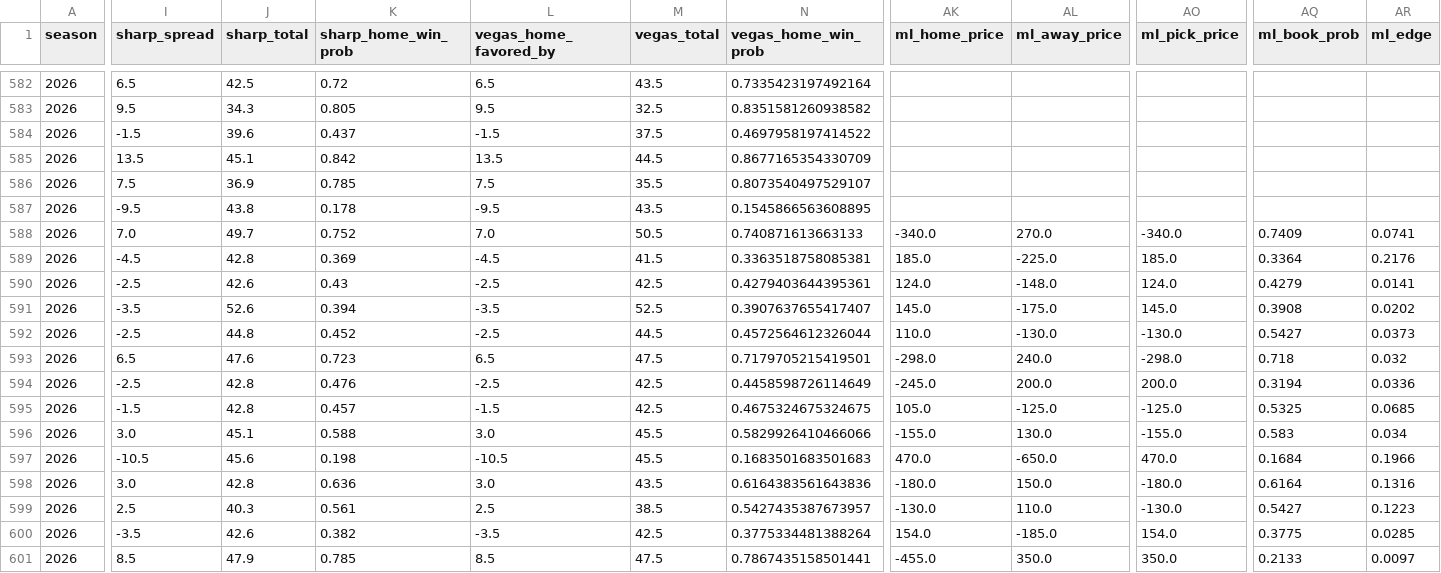
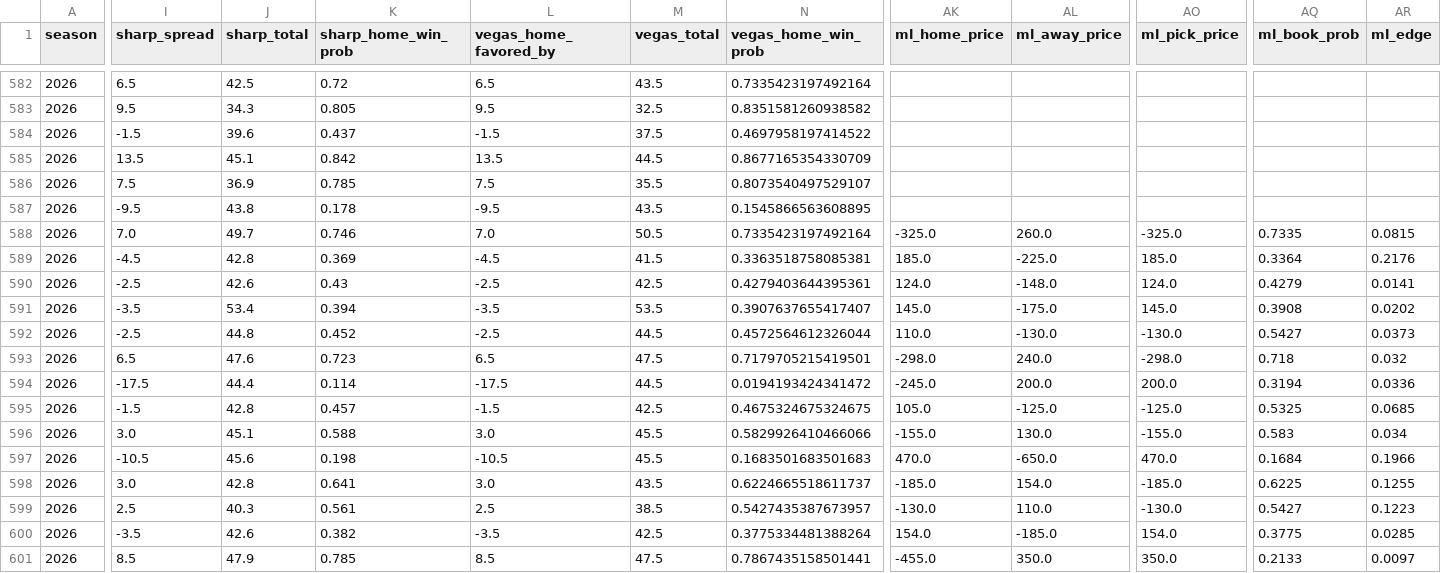
Before and after one commit to ant56-arch/nfl-edge, a CSV file: data/tracking/predictions_log.csv, drawn as a sheet; only a part is shown, gaps mark what is left out; the diff names each change by its address in the sheet, - before the commit and + after, or states it on an @@ line.

```diff
--- a/data/tracking/predictions_log.csv
+++ b/data/tracking/predictions_log.csv
-K588 (sharp_home_win_prob): 0.752
+K588 (sharp_home_win_prob): 0.746
-N588 (vegas_home_win_prob): 0.740871613663133
+N588 (vegas_home_win_prob): 0.7335423197492164
-AK588 (ml_home_price): -340.0
+AK588 (ml_home_price): -325.0
-AL588 (ml_away_price): 270.0
+AL588 (ml_away_price): 260.0
-AO588 (ml_pick_price): -340.0
+AO588 (ml_pick_price): -325.0
-AQ588 (ml_book_prob): 0.7409
+AQ588 (ml_book_prob): 0.7335
-AR588 (ml_edge): 0.0741
+AR588 (ml_edge): 0.0815
-J591 (sharp_total): 52.6
+J591 (sharp_total): 53.4
-M591 (vegas_total): 52.5
+M591 (vegas_total): 53.5
-I594 (sharp_spread): -2.5
+I594 (sharp_spread): -17.5
-J594 (sharp_total): 42.8
+J594 (sharp_total): 44.4
-K594 (sharp_home_win_prob): 0.476
+K594 (sharp_home_win_prob): 0.114
-L594 (vegas_home_favored_by): -2.5
+L594 (vegas_home_favored_by): -17.5
-M594 (vegas_total): 42.5
+M594 (vegas_total): 44.5
-N594 (vegas_home_win_prob): 0.4458598726114649
+N594 (vegas_home_win_prob): 0.0194193424341472
-K598 (sharp_home_win_prob): 0.636
+K598 (sharp_home_win_prob): 0.641
-N598 (vegas_home_win_prob): 0.6164383561643836
+N598 (vegas_home_win_prob): 0.6224665518611737
-AK598 (ml_home_price): -180.0
+AK598 (ml_home_price): -185.0
-AL598 (ml_away_price): 150.0
+AL598 (ml_away_price): 154.0
-AO598 (ml_pick_price): -180.0
+AO598 (ml_pick_price): -185.0
-AQ598 (ml_book_prob): 0.6164
+AQ598 (ml_book_prob): 0.6225
-AR598 (ml_edge): 0.1316
+AR598 (ml_edge): 0.1255
```
Also changed, not shown: data/tracking/cfb_predictions_log.csv, 1 other file.
